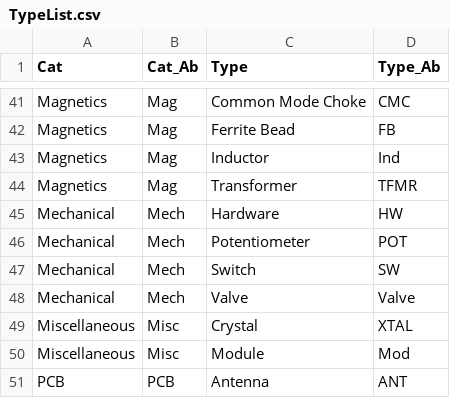
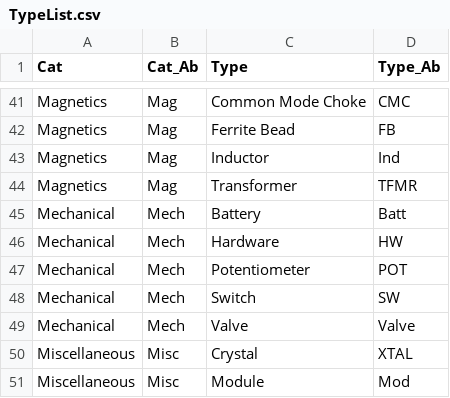
Before and after one commit to chiabrian/kicad_lib, a CSV file: TypeList.csv, drawn as a sheet; only a part is shown, gaps mark what is left out; the shorter side is filled out with more unchanged rows; the diff names each change by its address in the sheet, - before the commit and + after, or states it on an @@ line.

```diff
--- a/TypeList.csv
+++ b/TypeList.csv
+row 45: Mechanical | Mech | Battery | Batt
```
Also changed, not shown: Connectors.csv, 13 other files.
